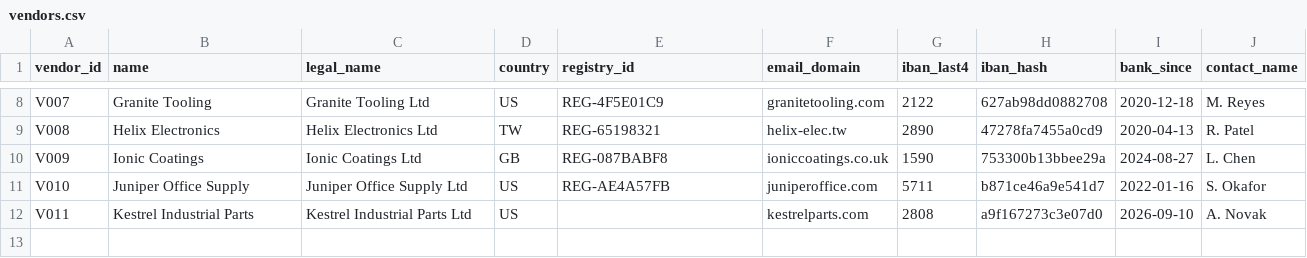
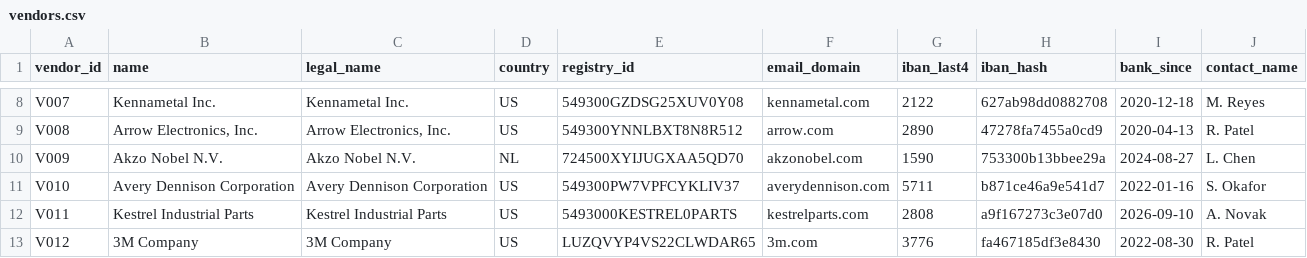
Before and after one commit to aminmoradi18/humankey, a CSV file: data/out/vendors.csv, drawn as a sheet; only a part is shown, gaps mark what is left out; the diff covers the shown part only; the diff names each change by its address in the sheet, - before the commit and + after, or states it on an @@ line.

Commit message:
Live GLEIF registry as second Zetaris source, real vendors, web view, H-MEM memory of human answers, local/custom model providers, 20 tests

```diff
--- a/data/out/vendors.csv
+++ b/data/out/vendors.csv
-B8 (name): Granite Tooling
+B8 (name): Kennametal Inc.
-C8 (legal_name): Granite Tooling Ltd
+C8 (legal_name): Kennametal Inc.
-E8 (registry_id): REG-4F5E01C9
+E8 (registry_id): 549300GZDSG25XUV0Y08
-F8 (email_domain): granitetooling.com
+F8 (email_domain): kennametal.com
-B9 (name): Helix Electronics
+B9 (name): Arrow Electronics, Inc.
-C9 (legal_name): Helix Electronics Ltd
+C9 (legal_name): Arrow Electronics, Inc.
-D9 (country): TW
+D9 (country): US
-E9 (registry_id): REG-65198321
+E9 (registry_id): 549300YNNLBXT8N8R512
-F9 (email_domain): helix-elec.tw
+F9 (email_domain): arrow.com
-B10 (name): Ionic Coatings
+B10 (name): Akzo Nobel N.V.
-C10 (legal_name): Ionic Coatings Ltd
+C10 (legal_name): Akzo Nobel N.V.
-D10 (country): GB
+D10 (country): NL
-E10 (registry_id): REG-087BABF8
+E10 (registry_id): 724500XYIJUGXAA5QD70
-F10 (email_domain): ioniccoatings.co.uk
+F10 (email_domain): akzonobel.com
-B11 (name): Juniper Office Supply
+B11 (name): Avery Dennison Corporation
-C11 (legal_name): Juniper Office Supply Ltd
+C11 (legal_name): Avery Dennison Corporation
-E11 (registry_id): REG-AE4A57FB
+E11 (registry_id): 549300PW7VPFCYKLIV37
-F11 (email_domain): juniperoffice.com
+F11 (email_domain): averydennison.com
-C12 (legal_name): Kestrel Industrial Parts Ltd
+C12 (legal_name): Kestrel Industrial Parts
-E12 (registry_id): (empty)
+E12 (registry_id): 5493000KESTREL0PARTS
+row 13: V012 | 3M Company | 3M Company | US | LUZQVYP4VS22CLWDAR65 | 3m.com | 3776 | fa467185df3e8430 | 2022-08-30 | R. Patel
```
Also changed, not shown: 30 edited cells elsewhere in this file, data/labels.csv, data/out/bank_change_requests.csv, 36 other files.
